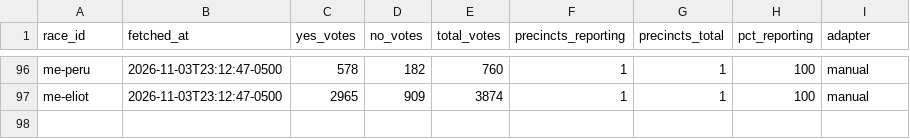
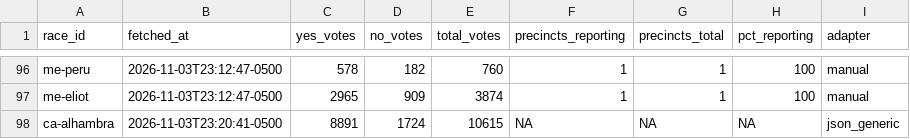
Before and after one commit to alexlundry/data_center_ballot_tracker, a CSV file: data/history.csv, drawn as a sheet; only a part is shown, gaps mark what is left out; the diff names each change by its address in the sheet, - before the commit and + after, or states it on an @@ line.

```diff
--- a/data/history.csv
+++ b/data/history.csv
+row 98: ca-alhambra | 2026-11-03T23:20:41-0500 | 8891 | 1724 | 10615 | NA | NA | NA | json_generic
```
Also changed, not shown: site/data/results.csv, 1 other file.
